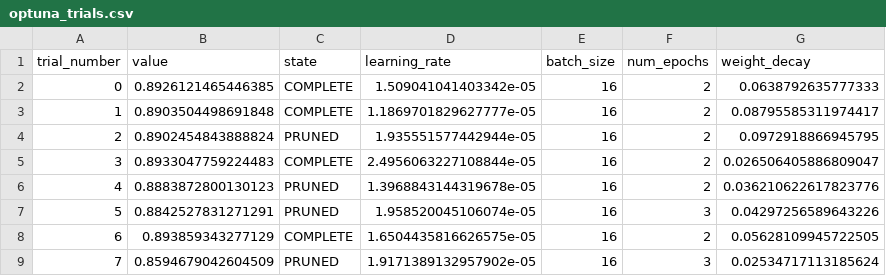
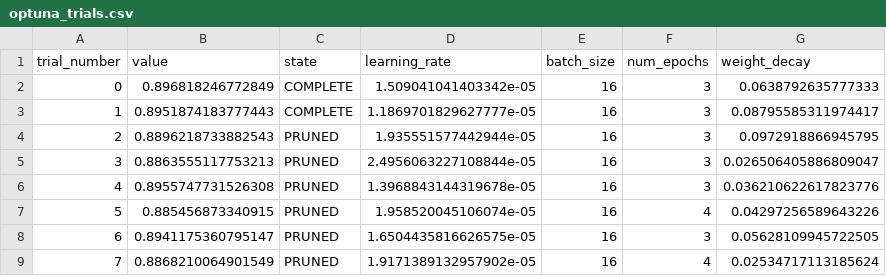
Before and after one commit to zaidanharith/sentexa, a CSV file: backend/ml/reports/metrics/optuna_trials.csv, drawn as a sheet.

```diff
--- a/backend/ml/reports/metrics/optuna_trials.csv
+++ b/backend/ml/reports/metrics/optuna_trials.csv
@@ -1,9 +1,9 @@
 trial_number,value,state,learning_rate,batch_size,num_epochs,weight_decay
-0,0.8926121465446385,COMPLETE,1.509041041403342e-05,16,2,0.0638792635777333
-1,0.8903504498691848,COMPLETE,1.1869701829627777e-05,16,2,0.08795585311974417
-2,0.8902454843888824,PRUNED,1.935551577442944e-05,16,2,0.0972918866945795
-3,0.8933047759224483,COMPLETE,2.4956063227108844e-05,16,2,0.026506405886809047
-4,0.8883872800130123,PRUNED,1.3968843144319678e-05,16,2,0.036210622617823776
-5,0.8842527831271291,PRUNED,1.958520045106074e-05,16,3,0.04297256589643226
-6,0.893859343277129,COMPLETE,1.6504435816626575e-05,16,2,0.05628109945722505
-7,0.8594679042604509,PRUNED,1.9171389132957902e-05,16,3,0.02534717113185624
+0,0.896818246772849,COMPLETE,1.509041041403342e-05,16,3,0.0638792635777333
+1,0.8951874183777443,COMPLETE,1.1869701829627777e-05,16,3,0.08795585311974417
+2,0.8896218733882543,PRUNED,1.935551577442944e-05,16,3,0.0972918866945795
+3,0.8863555117753213,PRUNED,2.4956063227108844e-05,16,3,0.026506405886809047
+4,0.8955747731526308,PRUNED,1.3968843144319678e-05,16,3,0.036210622617823776
+5,0.885456873340915,PRUNED,1.958520045106074e-05,16,4,0.04297256589643226
+6,0.8941175360795147,PRUNED,1.6504435816626575e-05,16,3,0.05628109945722505
+7,0.8868210064901549,PRUNED,1.9171389132957902e-05,16,4,0.02534717113185624
```
Also changed, not shown: 19 other files.
